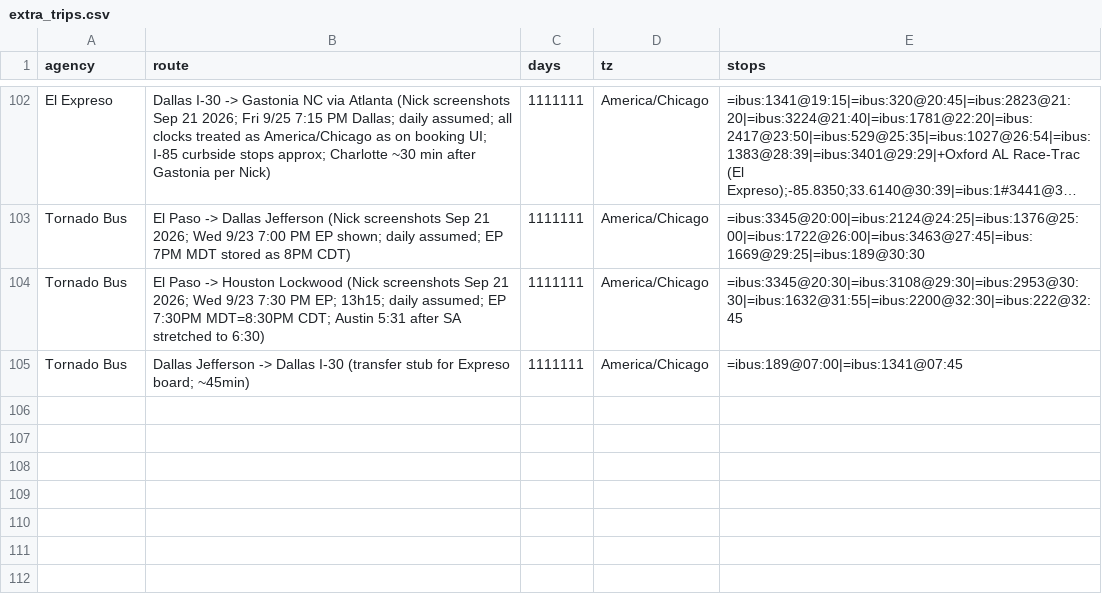
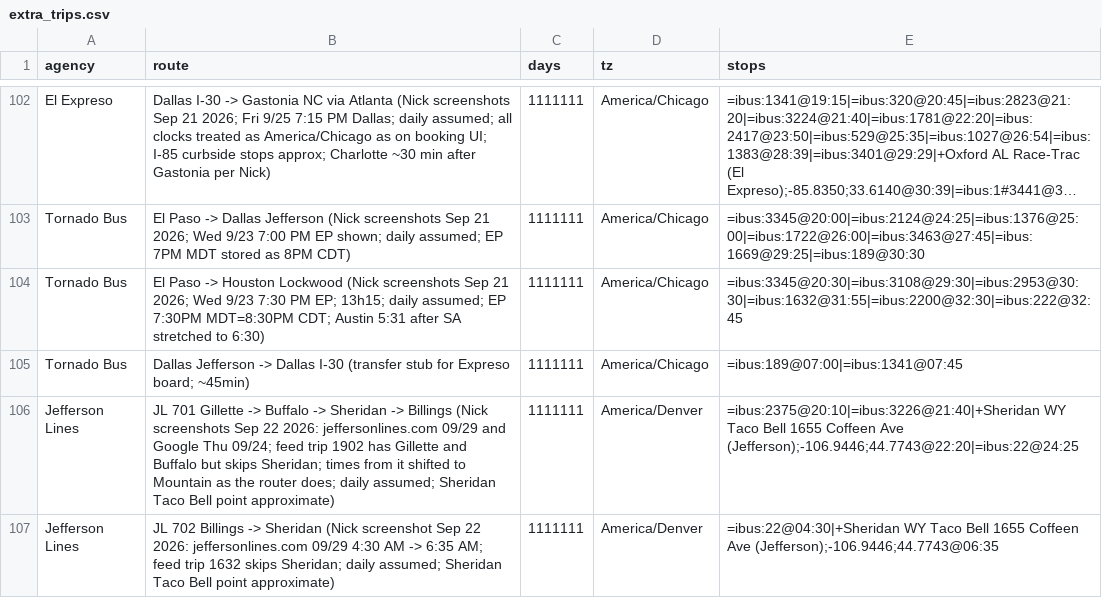
Before and after one commit to nick-pruitt-003/surface-transit-record, a CSV file: data/extra_trips.csv, drawn as a sheet; only a part is shown, gaps mark what is left out; long unchanged cells end in ….

```diff
--- a/data/extra_trips.csv
+++ b/data/extra_trips.csv
@@ -105 +105,3 @@ Tornado Bus,El Paso -> Houston Lockwood (Nick screenshots Sep 21 2026; Wed 9/23
 Tornado Bus,Dallas Jefferson -> Dallas I-30 (transfer stub for Expreso board; ~45min),1111111,America/Chicago,=ibus:189@07:00|=ibus:1341@07:45
+Jefferson Lines,JL 701 Gillette -> Buffalo -> Sheridan -> Billings (Nick screenshots Sep 22 2026: jeffersonlines.com 09/29 and Google Thu 09/24; feed trip 1902 has Gillette and Buffalo but skips Sheridan; times from it shifted to Mountain as the router does; daily assumed; Sheridan Taco Bell point approximate),1111111,America/Denver,=ibus:2375@20:10|=ibus:3226@21:40|+Sheridan WY Taco Bell 1655 Coffeen Ave (Jefferson);-106.9446;44.7743@22:20|=ibus:22@24:25
+Jefferson Lines,JL 702 Billings -> Sheridan (Nick screenshot Sep 22 2026: jeffersonlines.com 09/29 4:30 AM -> 6:35 AM; feed trip 1632 skips Sheridan; daily assumed; Sheridan Taco Bell point approximate),1111111,America/Denver,=ibus:22@04:30|+Sheridan WY Taco Bell 1655 Coffeen Ave (Jefferson);-106.9446;44.7743@06:35
```
